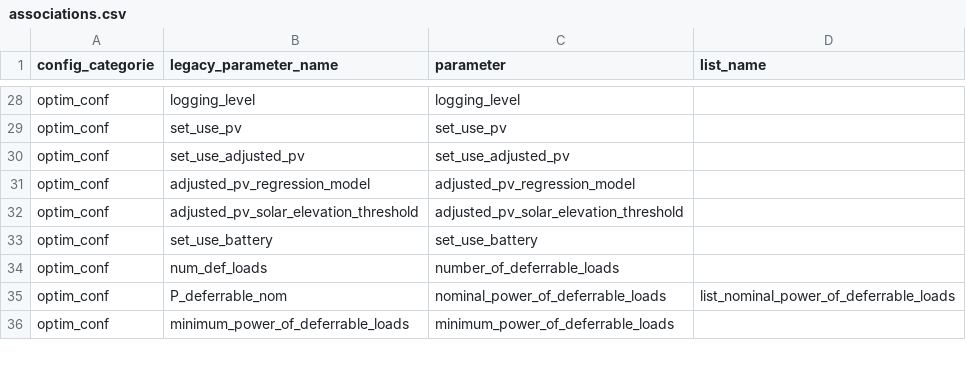
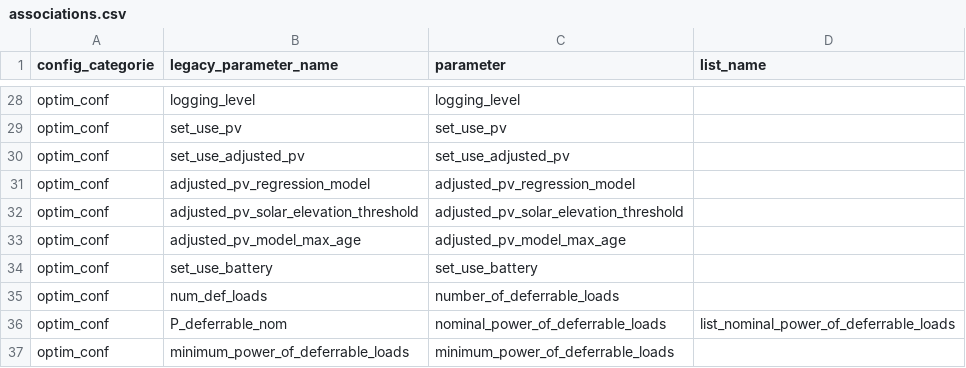
Before and after one commit to davidusb-geek/emhass, a CSV file: src/emhass/data/associations.csv, drawn as a sheet; only a part is shown, gaps mark what is left out.

Commit message:
Add configurable PV model caching with adjusted_pv_model_max_age parameter

```diff
--- a/src/emhass/data/associations.csv
+++ b/src/emhass/data/associations.csv
@@ -32,2 +32,3 @@ optim_conf,adjusted_pv_regression_model,adjusted_pv_regression_model
 optim_conf,adjusted_pv_solar_elevation_threshold,adjusted_pv_solar_elevation_threshold
+optim_conf,adjusted_pv_model_max_age,adjusted_pv_model_max_age
 optim_conf,set_use_battery,set_use_battery
```
Also changed, not shown: 6 other files.
